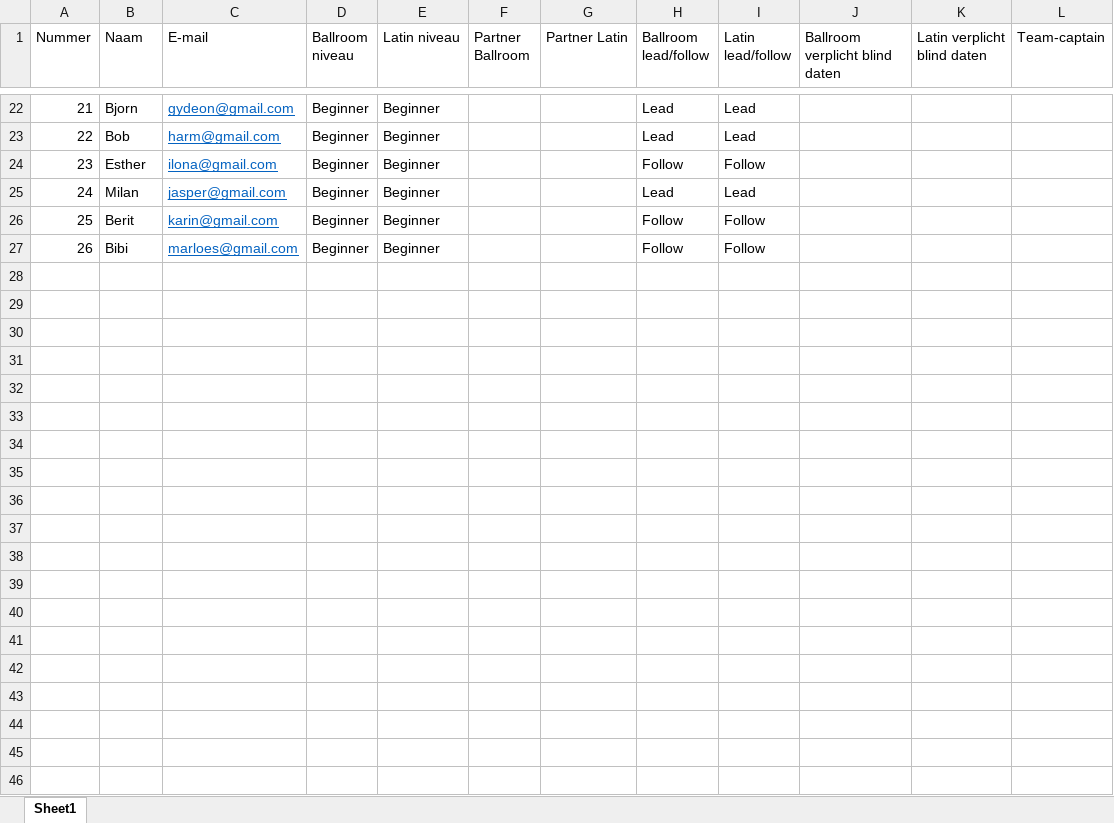
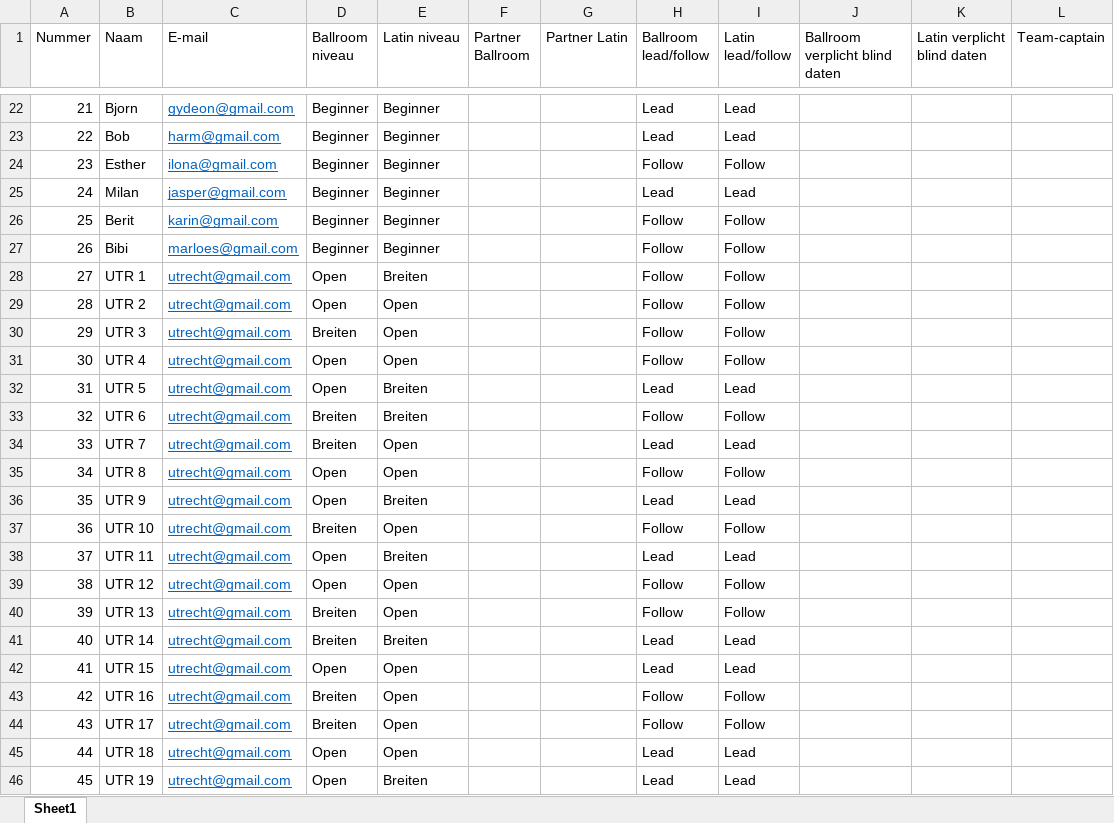
Before and after one commit to AlenAlic/NTDS_Loting, an Excel workbook: NTDS_Utrecht.xlsx, sheet Sheet1, drawn as a sheet; only a part is shown, gaps mark what is left out; values as stored, in another font and other column widths than the file's, no borders; the diff covers the shown part only; the diff names each change by its address in the sheet, - before the commit and + after, or states it on an @@ line.

```diff
--- a/NTDS_Utrecht.xlsx (sheet Sheet1)
+++ b/NTDS_Utrecht.xlsx (sheet Sheet1)
+row 28: 27 | UTR 1 | utrecht@gmail.com | Open | Breiten |  |  | Follow | Follow
+row 29: 28 | UTR 2 | utrecht@gmail.com | Open | Open |  |  | Follow | Follow
+row 30: 29 | UTR 3 | utrecht@gmail.com | Breiten | Open |  |  | Follow | Follow
+row 31: 30 | UTR 4 | utrecht@gmail.com | Open | Open |  |  | Follow | Follow
+row 32: 31 | UTR 5 | utrecht@gmail.com | Open | Breiten |  |  | Lead | Lead
+row 33: 32 | UTR 6 | utrecht@gmail.com | Breiten | Breiten |  |  | Follow | Follow
+row 34: 33 | UTR 7 | utrecht@gmail.com | Breiten | Open |  |  | Lead | Lead
+row 35: 34 | UTR 8 | utrecht@gmail.com | Open | Open |  |  | Follow | Follow
+row 36: 35 | UTR 9 | utrecht@gmail.com | Open | Breiten |  |  | Lead | Lead
+row 37: 36 | UTR 10 | utrecht@gmail.com | Breiten | Open |  |  | Follow | Follow
+row 38: 37 | UTR 11 | utrecht@gmail.com | Open | Breiten |  |  | Lead | Lead
+row 39: 38 | UTR 12 | utrecht@gmail.com | Open | Open |  |  | Follow | Follow
+row 40: 39 | UTR 13 | utrecht@gmail.com | Breiten | Open |  |  | Follow | Follow
+row 41: 40 | UTR 14 | utrecht@gmail.com | Breiten | Breiten |  |  | Lead | Lead
+row 42: 41 | UTR 15 | utrecht@gmail.com | Open | Open |  |  | Lead | Lead
+row 43: 42 | UTR 16 | utrecht@gmail.com | Breiten | Open |  |  | Follow | Follow
+row 44: 43 | UTR 17 | utrecht@gmail.com | Breiten | Open |  |  | Follow | Follow
+row 45: 44 | UTR 18 | utrecht@gmail.com | Open | Open |  |  | Lead | Lead
+row 46: 45 | UTR 19 | utrecht@gmail.com | Open | Breiten |  |  | Lead | Lead
```
Also changed, not shown: 33 added rows elsewhere in this sheet, NTDS_Amsterdam.xlsx, NTDS_Eindhoven.xlsx, 6 other files.
